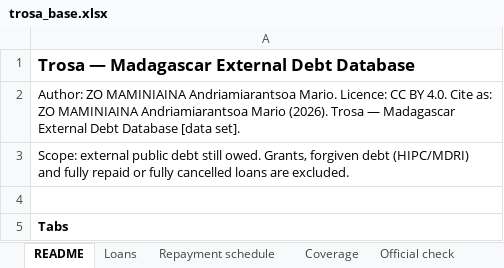
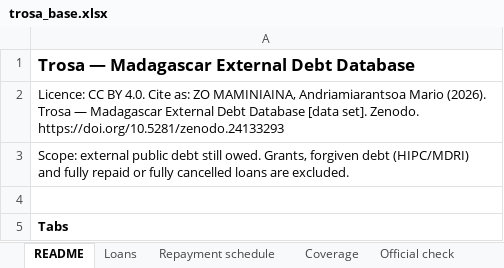
Before and after one commit to ZoMario05/madagascar-debt, an Excel workbook: public/trosa_base.xlsx, sheet README, drawn as a sheet; only a part is shown; values as stored, in another font and other column widths than the file's, no borders; the diff names each change by its address in the sheet, - before the commit and + after, or states it on an @@ line.

```diff
--- a/public/trosa_base.xlsx (sheet README)
+++ b/public/trosa_base.xlsx (sheet README)
-A2: Author: ZO MAMINIAINA Andriamiarantsoa Mario. Licence: CC BY 4.0. Cite as: ZO MAMINIAINA Andriamiarantsoa Mario (2026). Trosa — Madagascar External Debt Database [data set].
+A2: Licence: CC BY 4.0. Cite as: ZO MAMINIAINA, Andriamiarantsoa Mario (2026). Trosa — Madagascar External Debt Database [data set]. Zenodo. https://doi.org/10.5281/zenodo.24133293
```
Also changed, not shown: 5 other files.
